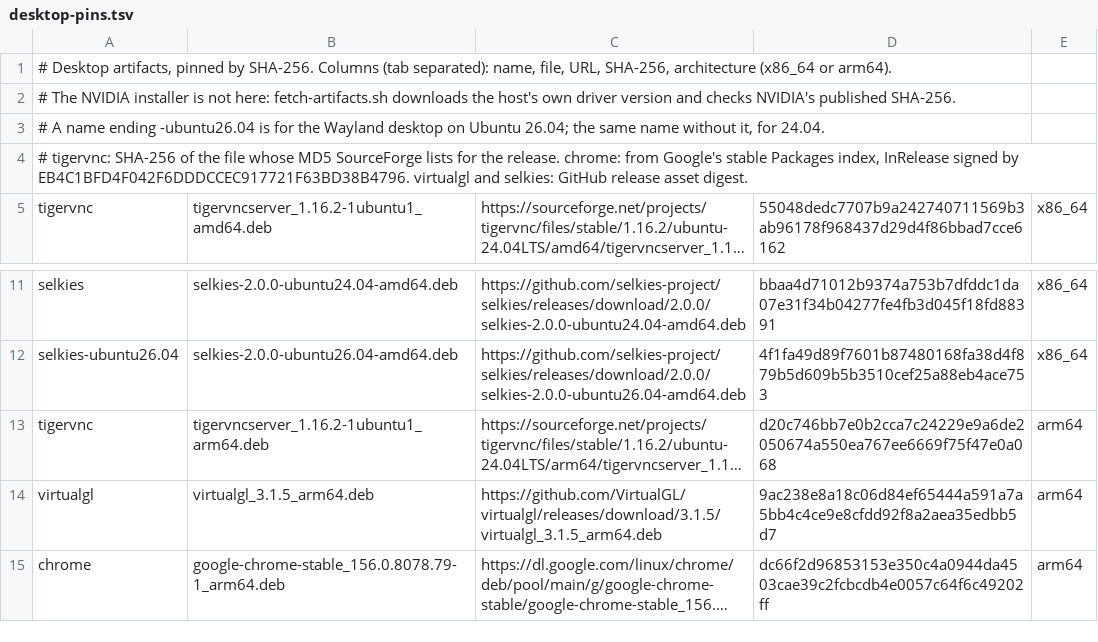
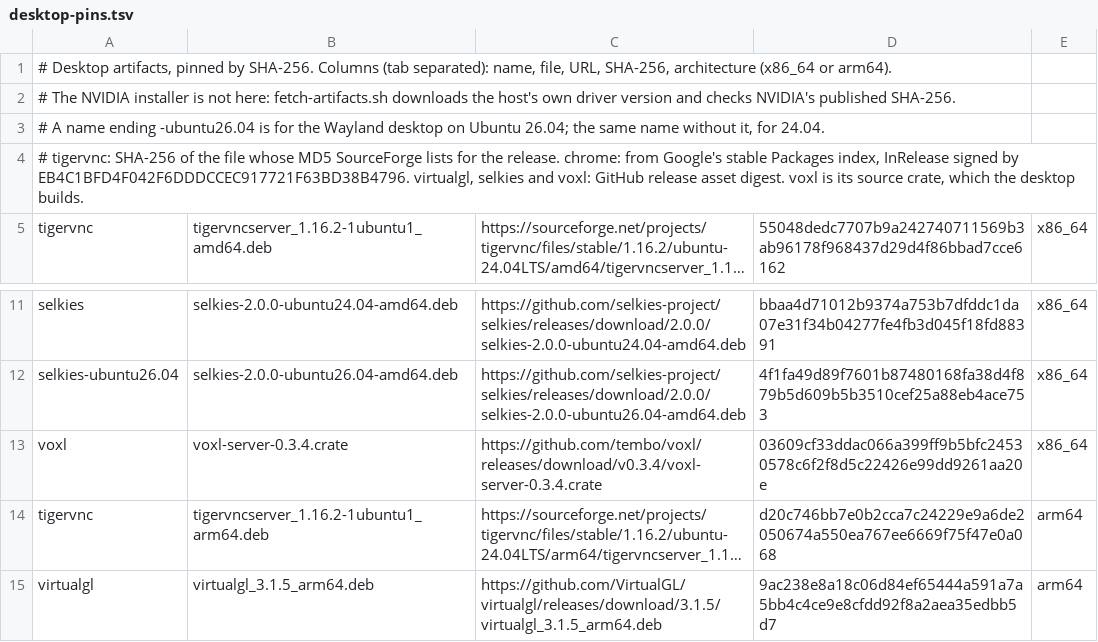
Before and after one commit to ahkohd/bb-box, a TSV file: setup/proxmox-lxc/template/desktop-pins.tsv, drawn as a sheet; only a part is shown, gaps mark what is left out; the shorter side is filled out with more unchanged rows; long unchanged cells end in …; the diff names each change by its address in the sheet, - before the commit and + after, or states it on an @@ line.

Commit message:
072 V1: voxl in the X11 desktop images, started on demand
The X11 desktop images (Docker and Proxmox LXC share the script) build
voxl 0.3.4 from its release crate, pinned by SHA-256 in desktop-pins.tsv,
with cargo --locked and Rust 1.99.1 in a toolchain the build removes.
A launcher starts voxl on 127.0.0.1:5981 for display :99 when a viewer asks,
with its sign-in, resize, sound and file transfers off, and stops it a
minute after its last viewer. The desktop check streams a frame from it.

```diff
--- a/setup/proxmox-lxc/template/desktop-pins.tsv
+++ b/setup/proxmox-lxc/template/desktop-pins.tsv
-A4: …by EB4C1BFD4F042F6DDDCCEC917721F63BD38B4796. virtualgl and selkies: GitHub release asset digest.
+A4: …by EB4C1BFD4F042F6DDDCCEC917721F63BD38B4796. virtualgl, selkies and voxl: GitHub release asset digest. voxl is its source crate, which the desktop builds.
+row 13: voxl | voxl-server-0.3.4.crate | https://github.com/tembo/voxl/releases/download/v0.3.4/voxl-server-0.3.4.crate | 03609cf33ddac066a399ff9b5bfc24530578c6f2f8d5c22426e99dd9261aa20e | x86_64
```
Also changed, not shown: 8 other files.
